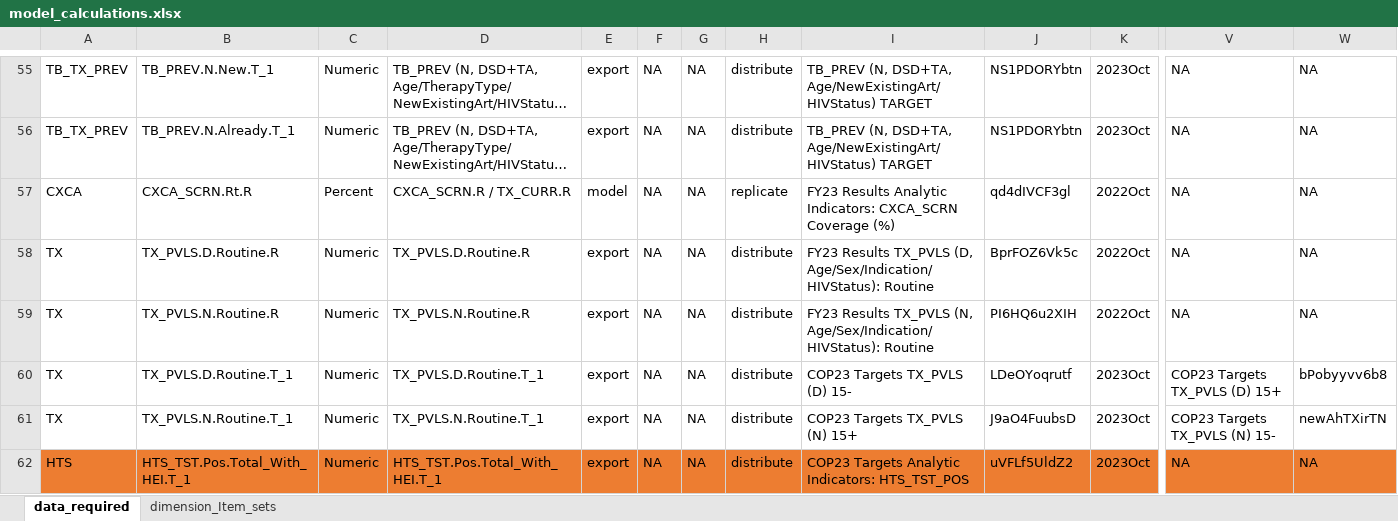
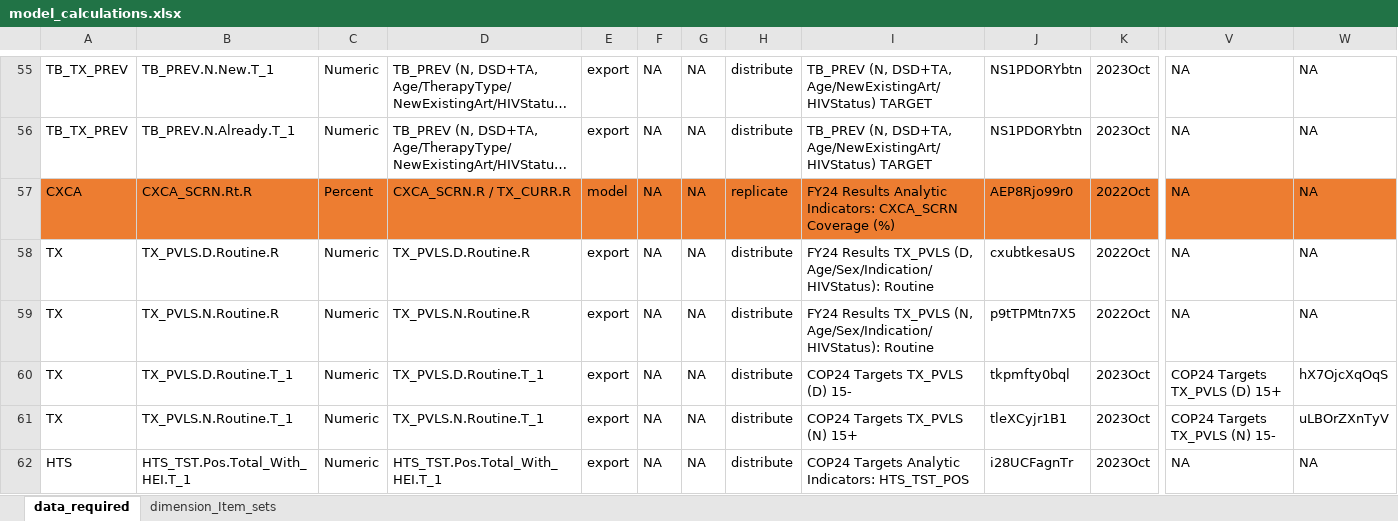
Before and after one commit to pepfar-datim/data-pack-commons, an Excel workbook: data-raw/model_calculations/model_calculations.xlsx, sheet data_required, drawn as a sheet; only a part is shown, gaps mark what is left out; long unchanged cells end in …; values as stored, in another font and other column widths than the file's, no borders; the diff covers the shown part only; the diff names each change by its address in the sheet, - before the commit and + after, or states it on an @@ line.

```diff
--- a/data-raw/model_calculations/model_calculations.xlsx (sheet data_required)
+++ b/data-raw/model_calculations/model_calculations.xlsx (sheet data_required)
-A57:W57 fill: none
+A57:W57 fill: #ED7D31
-I57: FY23 Results Analytic…
+I57: FY24 Results Analytic…
-J57: qd4dIVCF3gl
+J57: AEP8Rjo99r0
-I58: FY23 Results TX_PVLS…
+I58: FY24 Results TX_PVLS…
-J58: BprFOZ6Vk5c
+J58: cxubtkesaUS
-I59: FY23 Results TX_PVLS…
+I59: FY24 Results TX_PVLS…
-J59: PI6HQ6u2XIH
+J59: p9tTPMtn7X5
-I60: COP23 Targets TX_PVLS (D) 15-
+I60: COP24 Targets TX_PVLS (D) 15-
-J60: LDeOYoqrutf
+J60: tkpmfty0bql
-V60: COP23 Targets TX_PVLS (D) 15+
+V60: COP24 Targets TX_PVLS (D) 15+
-W60: bPobyyvv6b8
+W60: hX7OjcXqOqS
-I61: COP23 Targets TX_PVLS (N) 15+
+I61: COP24 Targets TX_PVLS (N) 15+
-J61: J9aO4FuubsD
+J61: tleXCyjr1B1
-V61: COP23 Targets TX_PVLS (N) 15-
+V61: COP24 Targets TX_PVLS (N) 15-
-W61: newAhTXirTN
+W61: uLBOrZXnTyV
-A62:W62 fill: #ED7D31
+A62:W62 fill: none
-I62: COP23 Targets Analytic…
+I62: COP24 Targets Analytic…
-J62: uVFLf5UldZ2
+J62: i28UCFagnTr
```
Also changed, not shown: 78 edited cells and cell formats elsewhere in this sheet, 3 other files.
